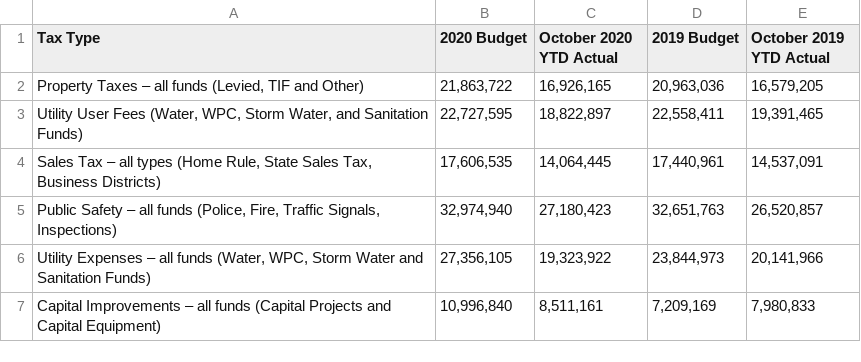
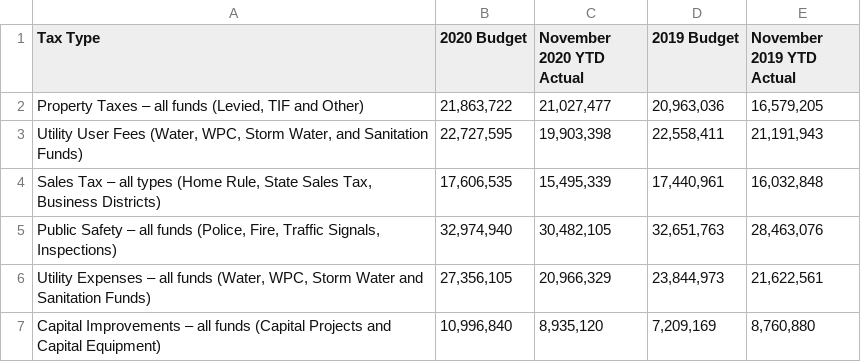
Before and after one commit to adnanmahmud/finance-reports, a CSV file: finance-reports/data/moline-budget-actual-1219.csv, drawn as a sheet.

```diff
--- a/finance-reports/data/moline-budget-actual-1219.csv
+++ b/finance-reports/data/moline-budget-actual-1219.csv
@@ -1,7 +1,7 @@
-Tax Type,2020 Budget,October 2020 YTD Actual,2019 Budget,October 2019 YTD Actual
-"Property Taxes – all funds (Levied, TIF and Other)","21,863,722","16,926,165","20,963,036","16,579,205"
-"Utility User Fees (Water, WPC, Storm Water, and Sanitation Funds)","22,727,595","18,822,897","22,558,411","19,391,465"
-"Sales Tax – all types (Home Rule, State Sales Tax, Business Districts)","17,606,535","14,064,445","17,440,961","14,537,091"
-"Public Safety – all funds (Police, Fire, Traffic Signals, Inspections)","32,974,940","27,180,423","32,651,763","26,520,857"
-"Utility Expenses – all funds (Water, WPC, Storm Water and Sanitation Funds)","27,356,105","19,323,922","23,844,973","20,141,966"
-Capital Improvements – all funds (Capital Projects and Capital Equipment),"10,996,840","8,511,161","7,209,169","7,980,833"
+Tax Type,2020 Budget,November 2020 YTD Actual,2019 Budget,November 2019 YTD Actual
+"Property Taxes – all funds (Levied, TIF and Other)","21,863,722","21,027,477","20,963,036","16,579,205"
+"Utility User Fees (Water, WPC, Storm Water, and Sanitation Funds)","22,727,595","19,903,398","22,558,411","21,191,943"
+"Sales Tax – all types (Home Rule, State Sales Tax, Business Districts)","17,606,535","15,495,339","17,440,961","16,032,848"
+"Public Safety – all funds (Police, Fire, Traffic Signals, Inspections)","32,974,940","30,482,105","32,651,763","28,463,076"
+"Utility Expenses – all funds (Water, WPC, Storm Water and Sanitation Funds)","27,356,105","20,966,329","23,844,973","21,622,561"
+Capital Improvements – all funds (Capital Projects and Capital Equipment),"10,996,840","8,935,120","7,209,169","8,760,880"
```
Also changed, not shown: finance-reports/data/moline-year-over-year-change.csv.
